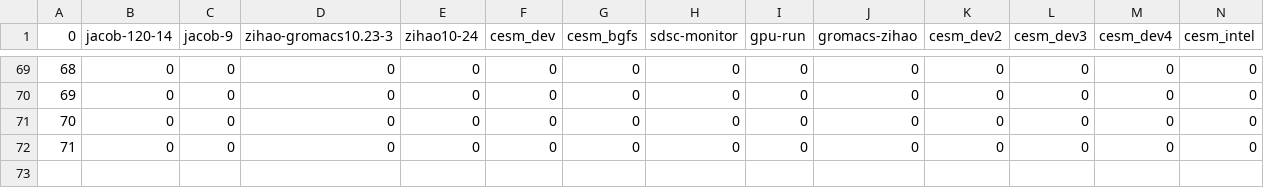
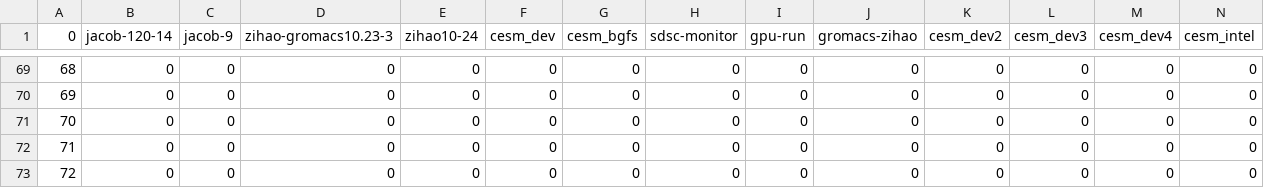
Before and after one commit to Lzy17/sdsc_monitor, a CSV file: data.csv, drawn as a sheet; only a part is shown, gaps mark what is left out; rows hold the shown columns only; the diff names each change by its address in the sheet, - before the commit and + after, or states it on an @@ line.

Commit message:
update graph

```diff
--- a/data.csv
+++ b/data.csv
+row 73: 72 | 0 | 0 | 0 | 0 | 0 | 0 | 0 | 0 | 0 | 0 | 0 | 0 | 0
```
